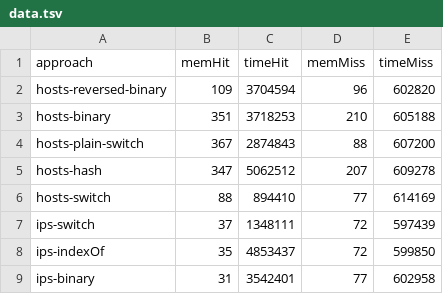
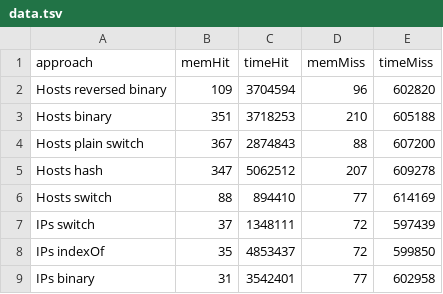
Before and after one commit to anticensority/runet-censorship-bypass, a TSV file: chart/src/data.tsv, drawn as a sheet.

Commit message:
larger fonts for chart

```diff
--- a/chart/src/data.tsv
+++ b/chart/src/data.tsv
@@ -1,9 +1,9 @@
 approach	memHit	timeHit	memMiss	timeMiss
-hosts-reversed-binary	109	3704594	96	602820
-hosts-binary	351	3718253	210	605188
-hosts-plain-switch	367	2874843	88	607200
-hosts-hash	347	5062512	207	609278
-hosts-switch	88	894410	77	614169
-ips-switch	37	1348111	72	597439
-ips-indexOf	35	4853437	72	599850
-ips-binary	31	3542401	77	602958
+Hosts reversed binary	109	3704594	96	602820
+Hosts binary	351	3718253	210	605188
+Hosts plain switch	367	2874843	88	607200
+Hosts hash	347	5062512	207	609278
+Hosts switch	88	894410	77	614169
+IPs switch	37	1348111	72	597439
+IPs indexOf	35	4853437	72	599850
+IPs binary	31	3542401	77	602958
```
Also changed, not shown: 5 other files.
